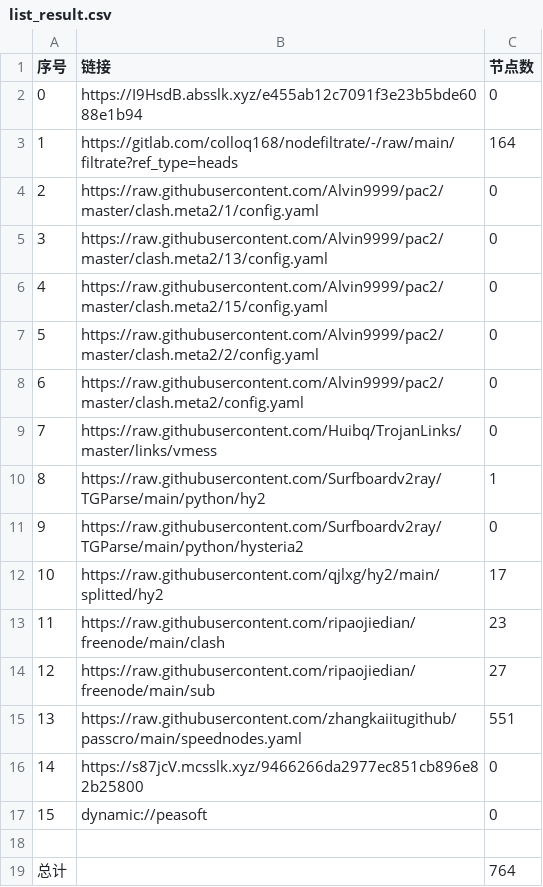
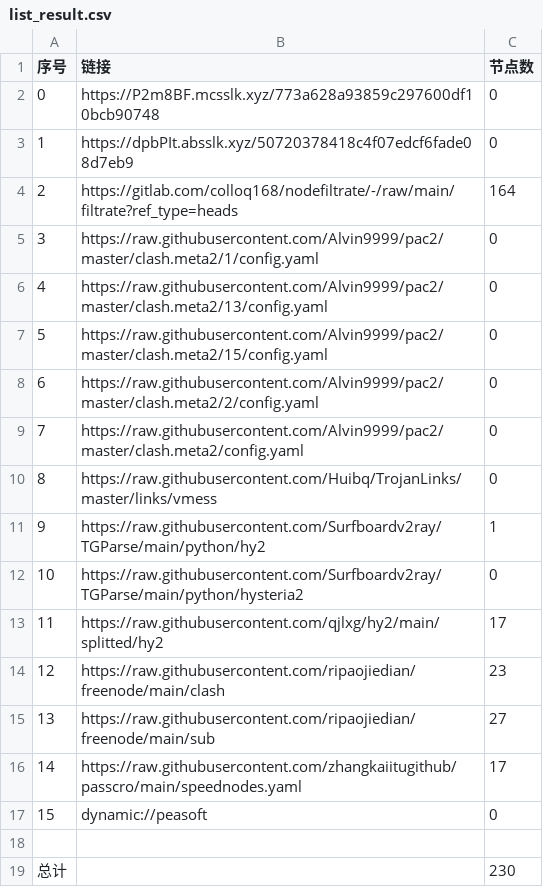
Before and after one commit to nowts71/NoMoreWalls, a CSV file: list_result.csv, drawn as a sheet; removed rows and columns are numbered as before the commit, all else as after; the diff names each change by its address in the sheet, - before the commit and + after, or states it on an @@ line.

```diff
--- a/list_result.csv
+++ b/list_result.csv
+row 2: 0 | https://P2m8BF.mcsslk.xyz/773a628a93859c297600df10bcb90748 | 0
@@ column A (序号) renumbered between rows 3 and 16 @@
-B3 (链接): https://I9HsdB.absslk.xyz/e455ab12c7091f3e23b5bde6088e1b94
+B3 (链接): https://dpbPIt.absslk.xyz/50720378418c4f07edcf6fade08d7eb9
-C16 (节点数): 551
+C16 (节点数): 17
-row 16: 14 | https://s87jcV.mcsslk.xyz/9466266da2977ec851cb896e82b25800 | 0
-C19 (节点数): 764
+C19 (节点数): 230
```
Also changed, not shown: 27 other files.
